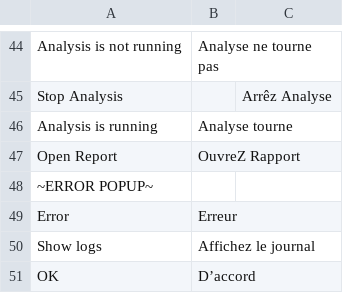
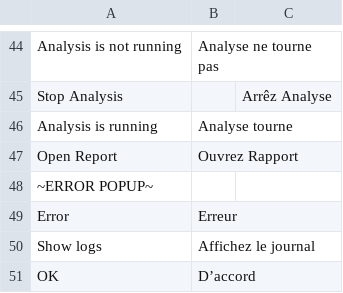
Before and after one commit to rambaut/piranhaGUI, a CSV file: artifice/resources/translation_scheme.csv, drawn as a sheet; only a part is shown, gaps mark what is left out.

Commit message:
fixed typos in translation scheme

```diff
--- a/artifice/resources/translation_scheme.csv
+++ b/artifice/resources/translation_scheme.csv
@@ -46,3 +46,3 @@ Stop Analysis, ,Arrêz Analyse
 Analysis is running, Analyse tourne
-Open Report, OuvreZ Rapport
+Open Report, Ouvrez Rapport
 ~ERROR POPUP~,
```
